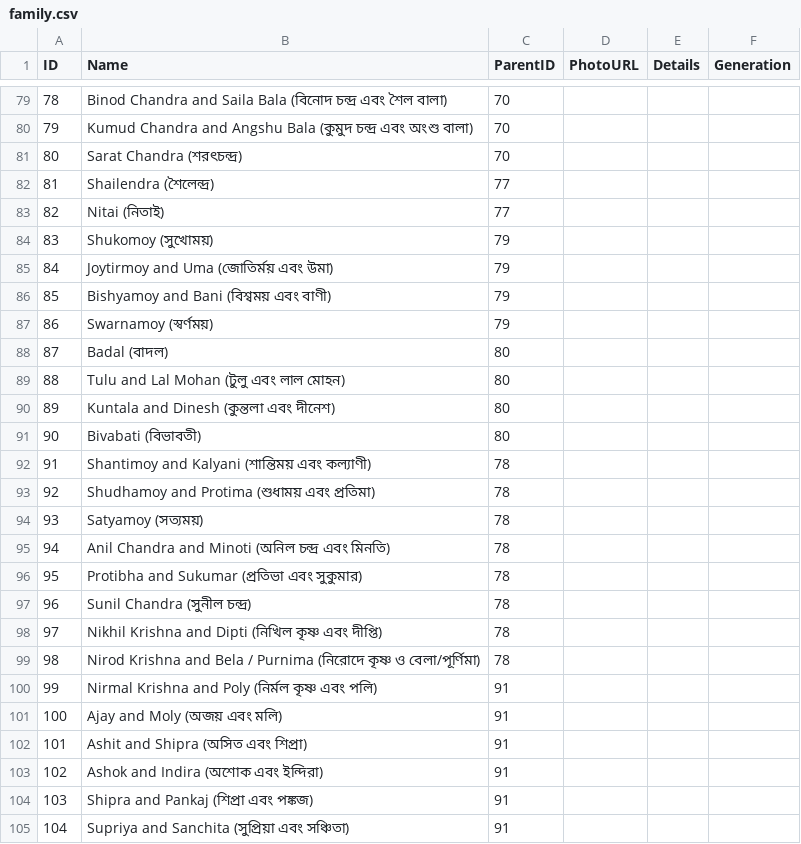
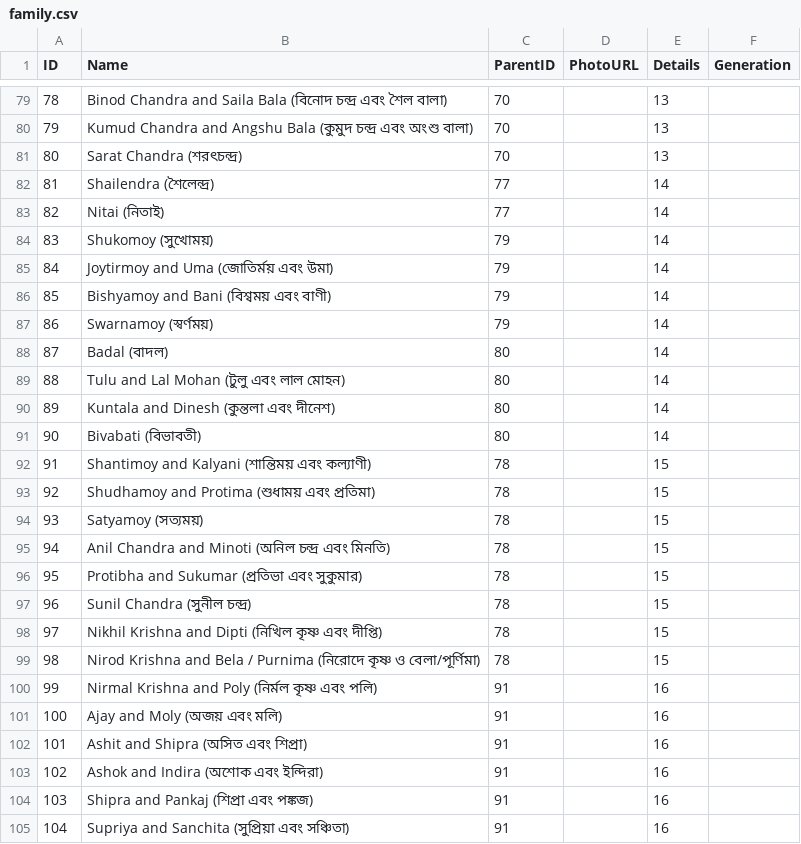
Before and after one commit to tkguha/familytree, a CSV file: data/family.csv, drawn as a sheet; only a part is shown, gaps mark what is left out; the diff covers the shown part only.

```diff
--- a/data/family.csv
+++ b/data/family.csv
@@ -79,27 +79,27 @@ ID,Name,ParentID,PhotoURL,Details,Generation
-78,Binod Chandra and Saila Bala (বিনোদ চন্দ্র এবং শৈল বালা),70,,
-79,Kumud Chandra and Angshu Bala (কুমুদ চন্দ্র এবং অংশু বালা),70,,
-80,Sarat Chandra (শরৎচন্দ্র),70,,
-81,Shailendra (শৈলেন্দ্র),77,,
-82,Nitai (নিতাই),77,,
-83,Shukomoy (সুখোময়),79,,
-84,Joytirmoy and Uma (জোতির্ময় এবং উমা),79,,
-85,Bishyamoy and Bani (বিশ্বময় এবং বাণী),79,,
-86,Swarnamoy (স্বর্ণময়),79,,
-87,Badal (বাদল),80,,
-88,Tulu and Lal Mohan (টুলু এবং লাল মোহন),80,,
-89,Kuntala and Dinesh (কুন্তলা এবং দীনেশ),80,,
-90,Bivabati (বিভাবতী),80,,
-91,Shantimoy and Kalyani (শান্তিময় এবং কল্যাণী),78,,
-92,Shudhamoy and Protima (শুধাময় এবং প্রতিমা),78,,
-93,Satyamoy (সত্যময়),78,,
-94,Anil Chandra and Minoti (অনিল চন্দ্র এবং মিনতি),78,,
-95,Protibha and Sukumar (প্রতিভা এবং সুকুমার),78,,
-96,Sunil Chandra (সুনীল চন্দ্র),78,,
-97,Nikhil Krishna and Dipti (নিখিল কৃষ্ণ এবং দীপ্তি),78,,
-98,Nirod Krishna and Bela / Purnima (নিরোদে কৃষ্ণ ও বেলা/পূর্ণিমা),78,,
-99,Nirmal Krishna and Poly (নির্মল কৃষ্ণ এবং পলি),91,,
-100,Ajay and Moly (অজয় এবং মলি),91,,
-101,Ashit and Shipra (অসিত এবং শিপ্রা),91,,
-102,Ashok and Indira (অশোক এবং ইন্দিরা),91,,
-103,Shipra and Pankaj (শিপ্রা এবং পঙ্কজ),91,,
-104,Supriya and Sanchita (সুপ্রিয়া এবং সঞ্চিতা),91,,
+78,Binod Chandra and Saila Bala (বিনোদ চন্দ্র এবং শৈল বালা),70,,13
+79,Kumud Chandra and Angshu Bala (কুমুদ চন্দ্র এবং অংশু বালা),70,,13
+80,Sarat Chandra (শরৎচন্দ্র),70,,13
+81,Shailendra (শৈলেন্দ্র),77,,14
+82,Nitai (নিতাই),77,,14
+83,Shukomoy (সুখোময়),79,,14
+84,Joytirmoy and Uma (জোতির্ময় এবং উমা),79,,14
+85,Bishyamoy and Bani (বিশ্বময় এবং বাণী),79,,14
+86,Swarnamoy (স্বর্ণময়),79,,14
+87,Badal (বাদল),80,,14
+88,Tulu and Lal Mohan (টুলু এবং লাল মোহন),80,,14
+89,Kuntala and Dinesh (কুন্তলা এবং দীনেশ),80,,14
+90,Bivabati (বিভাবতী),80,,14
+91,Shantimoy and Kalyani (শান্তিময় এবং কল্যাণী),78,,15
+92,Shudhamoy and Protima (শুধাময় এবং প্রতিমা),78,,15
+93,Satyamoy (সত্যময়),78,,15
+94,Anil Chandra and Minoti (অনিল চন্দ্র এবং মিনতি),78,,15
+95,Protibha and Sukumar (প্রতিভা এবং সুকুমার),78,,15
+96,Sunil Chandra (সুনীল চন্দ্র),78,,15
+97,Nikhil Krishna and Dipti (নিখিল কৃষ্ণ এবং দীপ্তি),78,,15
+98,Nirod Krishna and Bela / Purnima (নিরোদে কৃষ্ণ ও বেলা/পূর্ণিমা),78,,15
+99,Nirmal Krishna and Poly (নির্মল কৃষ্ণ এবং পলি),91,,16
+100,Ajay and Moly (অজয় এবং মলি),91,,16
+101,Ashit and Shipra (অসিত এবং শিপ্রা),91,,16
+102,Ashok and Indira (অশোক এবং ইন্দিরা),91,,16
+103,Shipra and Pankaj (শিপ্রা এবং পঙ্কজ),91,,16
+104,Supriya and Sanchita (সুপ্রিয়া এবং সঞ্চিতা),91,,16
```
Also changed, not shown: 2 added rows, 1 removed row and 56 edited cells elsewhere in this file.
